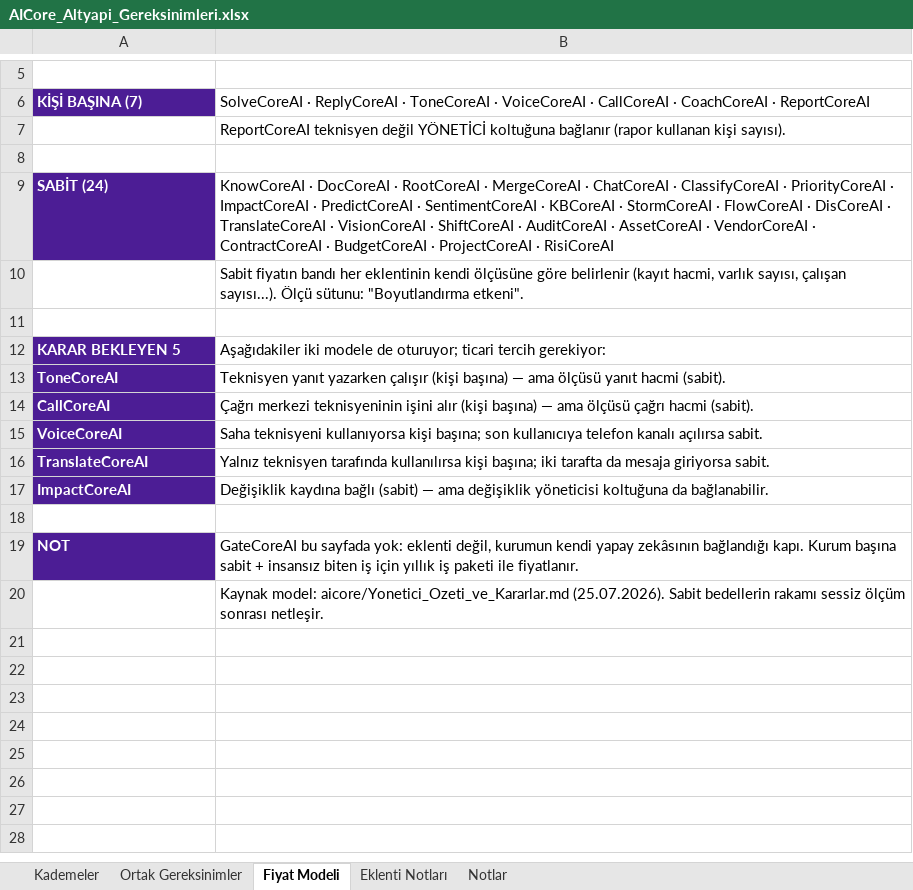
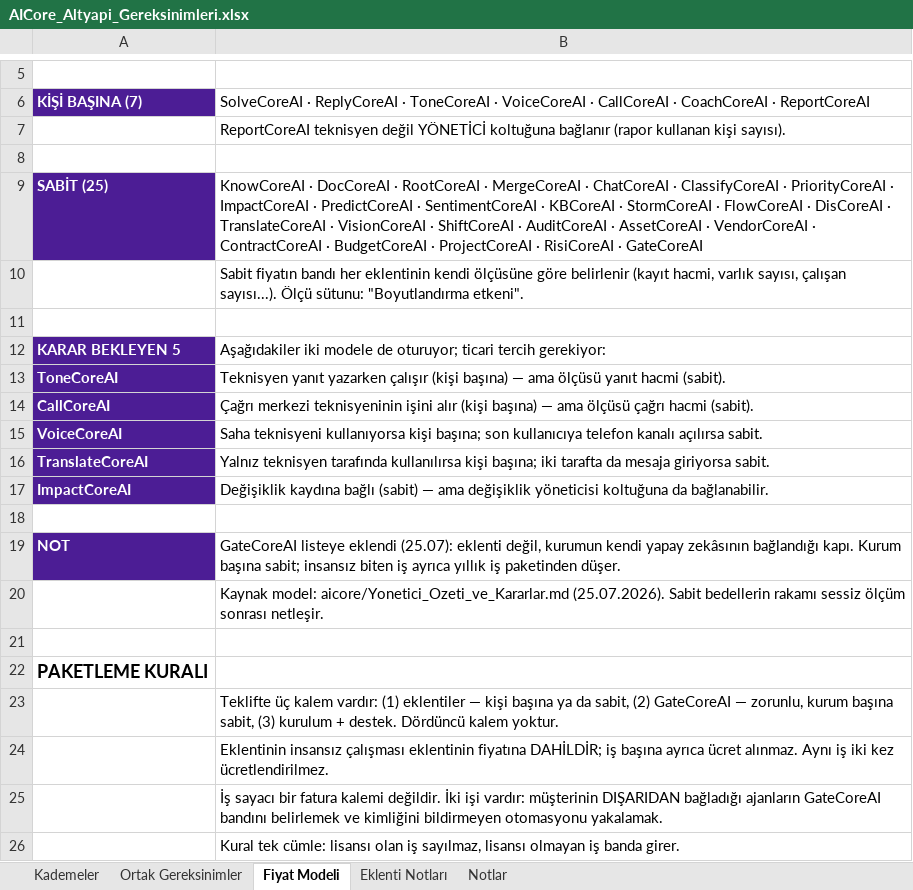
Before and after one commit to gorgonline/servicecore, an Excel workbook: gorevler/ekler/aicore-altyapi-gereksinimleri/AICore_Altyapi_Gereksinimleri.xlsx, sheet Fiyat Modeli, drawn as a sheet; only a part is shown, gaps mark what is left out; values as stored, in another font and other column widths than the file's, no borders; the diff names each change by its address in the sheet, - before the commit and + after, or states it on an @@ line.

Commit message:
aicore: paketleme düzeltmesi — çift ücret kaldırıldı
Erman'ın itirazı: "7 ürün teknisyen bazlı, diğerleri fix price dedim
geçtim; burada başarılı iş başına ayrıca para alıyoruz gibi duruyor."
Haklıydı — modül lisansının üstüne iş sayacı binmiş görünüyordu.

Kural netleşti: lisansı olan iş sayılmaz, lisansı olmayan iş banda girer.

- /aicore/lisanslama baştan yazıldı: teklifte üç kalem (eklentiler ·
  GateCoreAI · kurulum-destek), "eklentinin yaptığı iş fiyatına dahildir"
  bölümü, sayaç ne değildir / ne işe yarar ayrımı, bant yalnız dış ajan için
- Lisanslama rehberi 13. bölüm: iki kural maddesi eklendi
- Ders, karar sayfası, backend yol haritası, altyapı exceli aynı kurala
  hizalandı
- Backend gereksinimi: işi yapan yazılımın eklenti lisansı varsa iş sayılır
  ve raporlanır ama bant havuzundan düşmez

Dayanak: Microsoft (lisanslı kullanıcı arkasındaysa tüketim dahil) ·
ServiceNow'un modül üstüne havuz koyup aldığı yenileme tepkisi ·
SAP/Workday'in dış ajanı kapıdan ölçmesi.

```diff
--- a/gorevler/ekler/aicore-altyapi-gereksinimleri/AICore_Altyapi_Gereksinimleri.xlsx (sheet Fiyat Modeli)
+++ b/gorevler/ekler/aicore-altyapi-gereksinimleri/AICore_Altyapi_Gereksinimleri.xlsx (sheet Fiyat Modeli)
-A9: SABİT (24)
+A9: SABİT (25)
-B9: …· RisiCoreAI
+B9: …· RisiCoreAI · GateCoreAI
-B19: GateCoreAI bu sayfada yok: eklenti değil, kurumun kendi yapay zekâsının bağlandığı kapı. Kurum başına sabit + insansız biten iş için yıllık iş paketi ile fiyatlanır.
+B19: GateCoreAI listeye eklendi (25.07): eklenti değil, kurumun kendi yapay zekâsının bağlandığı kapı. Kurum başına sabit; insansız biten iş ayrıca yıllık iş paketinden düşer.
+row 21: (empty)
+row 22: PAKETLEME KURALI
+row 23:  | Teklifte üç kalem vardır: (1) eklentiler — kişi başına ya da sabit, (2) GateCoreAI — zorunlu, kurum başına sabit, (3) kurulum + destek. Dördüncü kalem yoktur.
+row 24:  | Eklentinin insansız çalışması eklentinin fiyatına DAHİLDİR; iş başına ayrıca ücret alınmaz. Aynı iş iki kez ücretlendirilmez.
+row 25:  | İş sayacı bir fatura kalemi değildir. İki işi vardır: müşterinin DIŞARIDAN bağladığı ajanların GateCoreAI bandını belirlemek ve kimliğini bildirmeyen otomasyonu yakalamak.
+row 26:  | Kural tek cümle: lisansı olan iş sayılmaz, lisansı olmayan iş banda girer.
```
Also changed, not shown: sheet Eklenti Notları, 5 other files.
